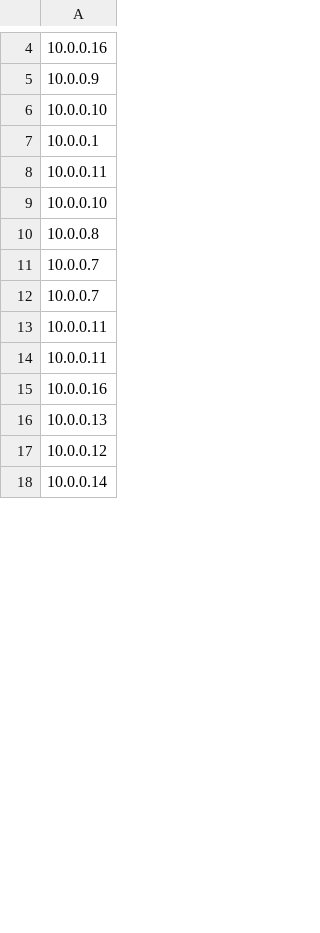
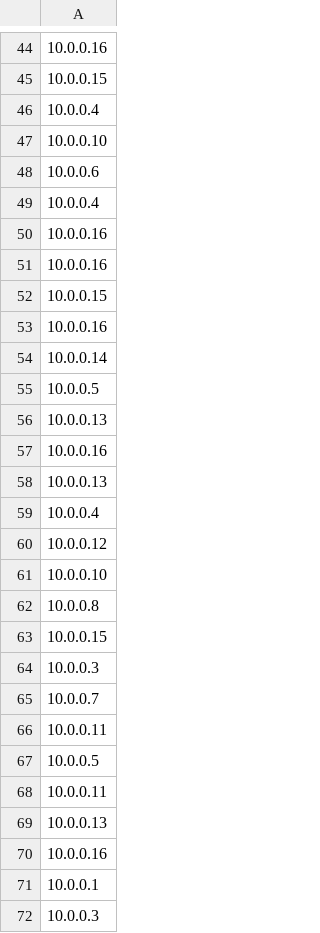
Before and after one commit to xuanPhuc-1/MITM-Detection, a CSV file: data/ipsrc.csv, drawn as a sheet; only a part is shown, gaps mark what is left out; the shorter side is filled out with more unchanged rows; the diff covers the shown part only.

```diff
--- a/data/ipsrc.csv
+++ b/data/ipsrc.csv
@@ -4,11 +44,29 @@
 10.0.0.16,
-10.0.0.9,
+10.0.0.15,
+10.0.0.4,
 10.0.0.10,
-10.0.0.1,
-10.0.0.11,
+10.0.0.6,
+10.0.0.4,
+10.0.0.16,
+10.0.0.16,
+10.0.0.15,
+10.0.0.16,
+10.0.0.14,
+10.0.0.5,
+10.0.0.13,
+10.0.0.16,
+10.0.0.13,
+10.0.0.4,
+10.0.0.12,
 10.0.0.10,
 10.0.0.8,
-10.0.0.7,
+10.0.0.15,
+10.0.0.3,
 10.0.0.7,
 10.0.0.11,
+10.0.0.5,
 10.0.0.11,
+10.0.0.13,
+10.0.0.16,
+10.0.0.1,
+10.0.0.3,
```
Also changed, not shown: 118 added rows and 2 edited cells elsewhere in this file, data/ethdst.csv, data/ethsrc.csv, 14 other files.
